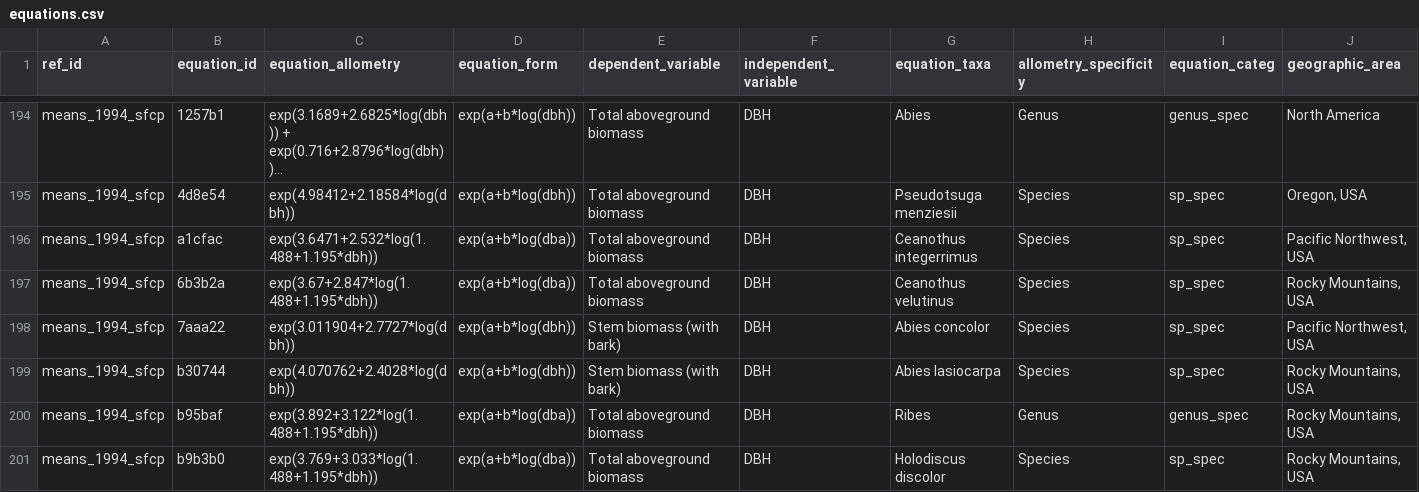
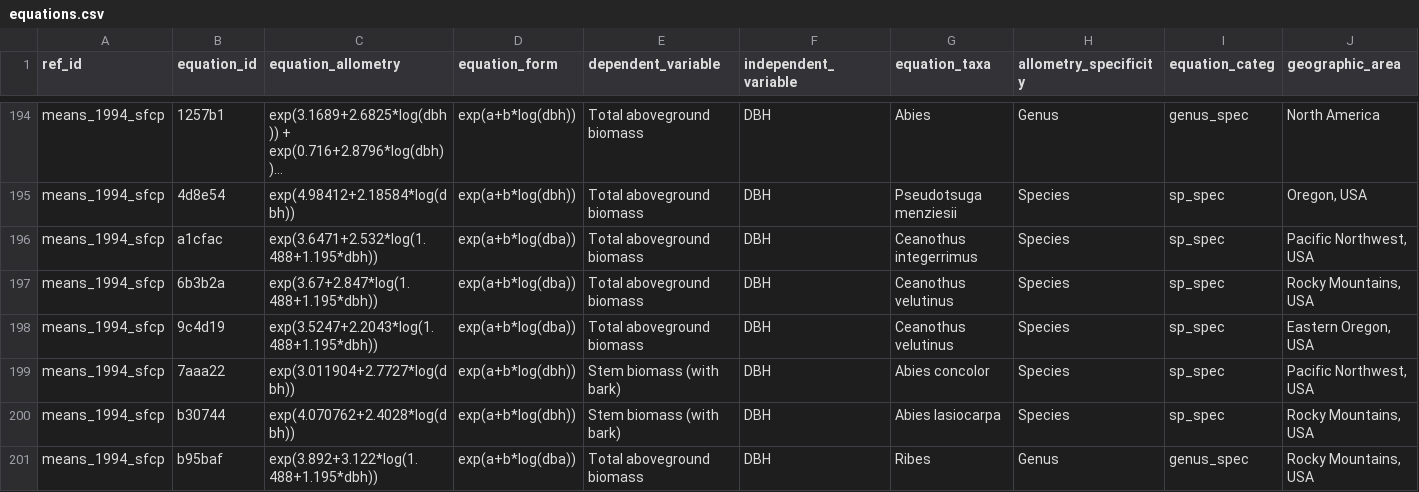
Before and after one commit to ropensci/allodb, a CSV file: data-raw/csv_database/equations.csv, drawn as a sheet; only a part is shown, gaps mark what is left out; the shorter side is filled out with more unchanged rows; long unchanged cells end in …; rows hold the shown columns only; the diff names each change by its address in the sheet, - before the commit and + after, or states it on an @@ line.

Commit message:
Added eq for Ceanothus velutinus

```diff
--- a/data-raw/csv_database/equations.csv
+++ b/data-raw/csv_database/equations.csv
+row 198: means_1994_sfcp | 9c4d19 | exp(3.5247+2.2043*log(1.488+1.195*dbh)) | exp(a+b*log(dba)) | Total aboveground biomass | DBH | Ceanothus velutinus | Species | sp_spec | Eastern Oregon, USA
```
